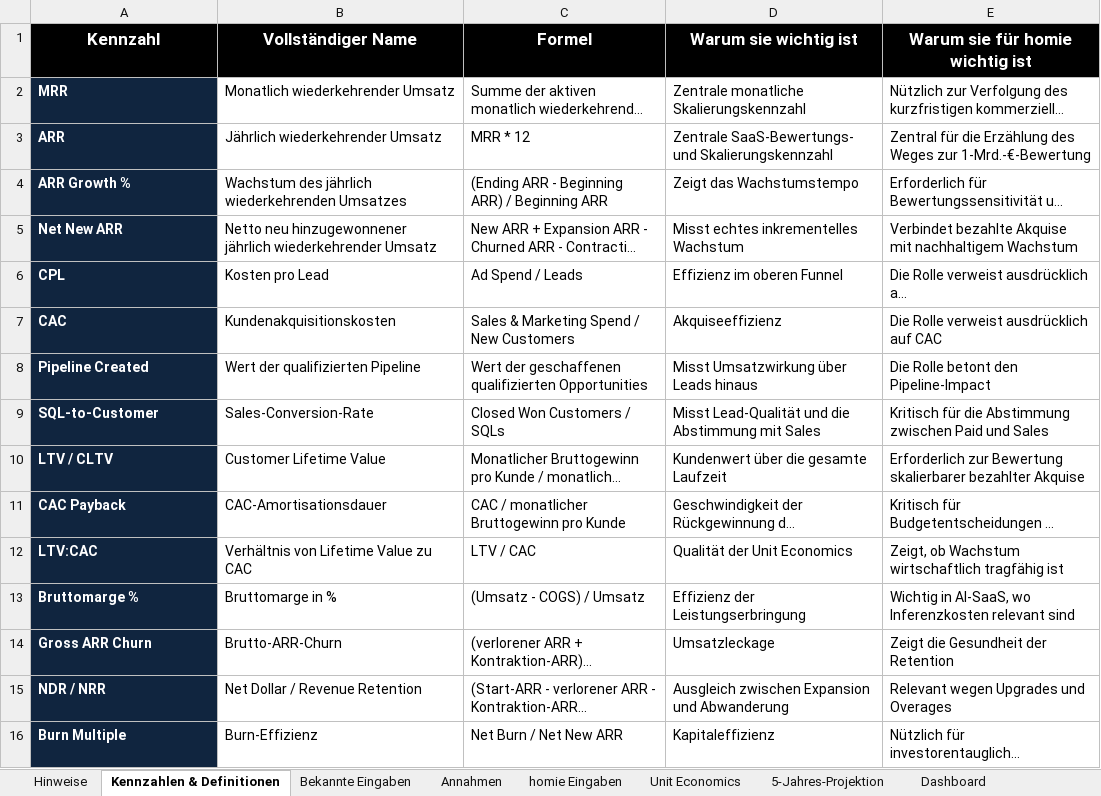
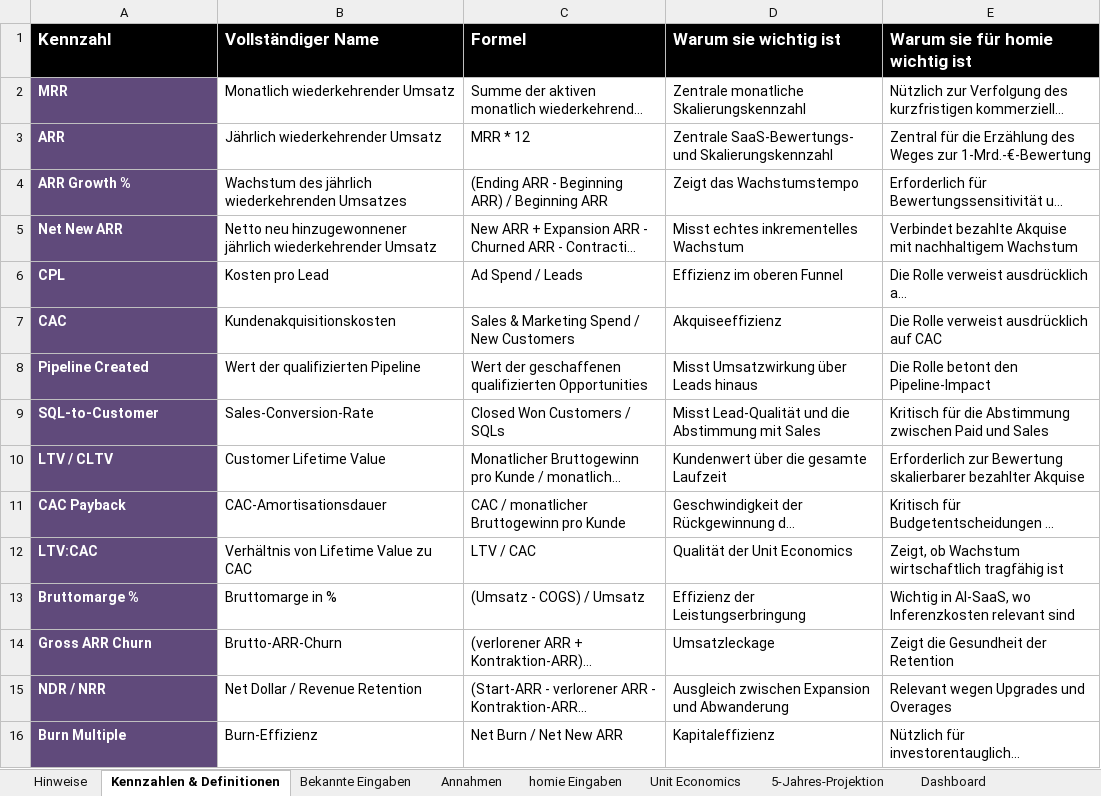
Before and after one commit to CarlitosBrazil/homie-strategic-brief, an Excel workbook: assets/financial_model/Homie_Model_Starter_v20_DE.xlsx, sheet Kennzahlen & Definitionen, drawn as a sheet; long unchanged cells end in …; values as stored, in another font and other column widths than the file's, no borders; the diff names each change by its address in the sheet, - before the commit and + after, or states it on an @@ line.

```diff
--- a/assets/financial_model/Homie_Model_Starter_v20_DE.xlsx (sheet Kennzahlen & Definitionen)
+++ b/assets/financial_model/Homie_Model_Starter_v20_DE.xlsx (sheet Kennzahlen & Definitionen)
-A1:E1 alignment: center
+A1:E1 alignment: left
-A2:A16 fill: #10253F
+A2:A16 fill: #604A7B
```
Also changed, not shown: sheet homie Eingaben, sheet Annahmen, sheet 5-Jahres-Projektion, 9 other files.
